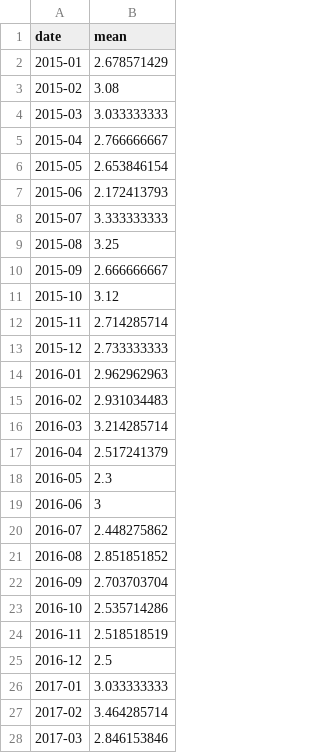
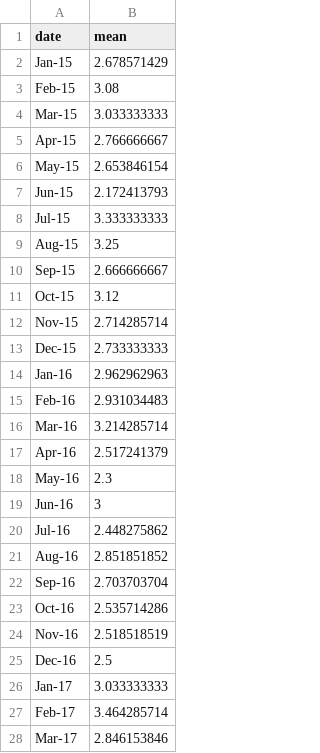
Before and after one commit to davo12312/FIT3179, a CSV file: Asgn2/interactive_graph/data/date_shoot.csv, drawn as a sheet; only a part is shown; the diff covers the shown part only.

Commit message:
Add files via upload

```diff
--- a/Asgn2/interactive_graph/data/date_shoot.csv
+++ b/Asgn2/interactive_graph/data/date_shoot.csv
@@ -1,28 +1,28 @@
 date,mean
-2015-01,2.678571429
-2015-02,3.08
-2015-03,3.033333333
-2015-04,2.766666667
-2015-05,2.653846154
-2015-06,2.172413793
-2015-07,3.333333333
-2015-08,3.25
-2015-09,2.666666667
-2015-10,3.12
-2015-11,2.714285714
-2015-12,2.733333333
-2016-01,2.962962963
-2016-02,2.931034483
-2016-03,3.214285714
-2016-04,2.517241379
-2016-05,2.3
-2016-06,3
-2016-07,2.448275862
-2016-08,2.851851852
-2016-09,2.703703704
-2016-10,2.535714286
-2016-11,2.518518519
-2016-12,2.5
-2017-01,3.033333333
-2017-02,3.464285714
-2017-03,2.846153846
+Jan-15,2.678571429
+Feb-15,3.08
+Mar-15,3.033333333
+Apr-15,2.766666667
+May-15,2.653846154
+Jun-15,2.172413793
+Jul-15,3.333333333
+Aug-15,3.25
+Sep-15,2.666666667
+Oct-15,3.12
+Nov-15,2.714285714
+Dec-15,2.733333333
+Jan-16,2.962962963
+Feb-16,2.931034483
+Mar-16,3.214285714
+Apr-16,2.517241379
+May-16,2.3
+Jun-16,3
+Jul-16,2.448275862
+Aug-16,2.851851852
+Sep-16,2.703703704
+Oct-16,2.535714286
+Nov-16,2.518518519
+Dec-16,2.5
+Jan-17,3.033333333
+Feb-17,3.464285714
+Mar-17,2.846153846
```
Also changed, not shown: 39 edited cells elsewhere in this file.
